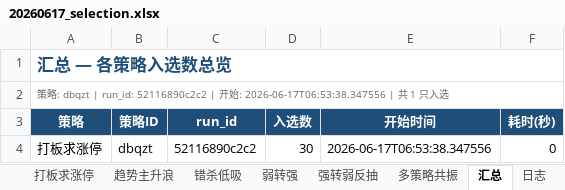
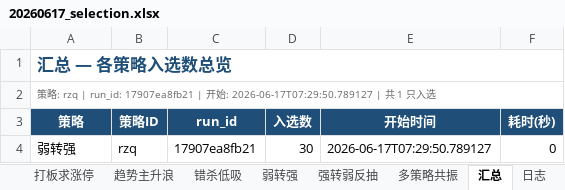
Before and after one commit to daydream1992/tdxquantv2, an Excel workbook: data/excel/20260617_selection.xlsx, sheet 汇总, drawn as a sheet; values as stored, in another font and other column widths than the file's, no borders; removed rows and columns are numbered as before the commit, all else as after; the diff names each change by its address in the sheet, - before the commit and + after, or states it on an @@ line.

```diff
--- a/data/excel/20260617_selection.xlsx (sheet 汇总)
+++ b/data/excel/20260617_selection.xlsx (sheet 汇总)
-A2 (策略): …略: dbqzt | run_id: 52116890c2c2 | 开始: 2026-06-17T06:53:38.347556 | 共…
+A2 (策略): …略: rzq | run_id: 17907ea8fb21 | 开始: 2026-06-17T07:29:50.789127 | 共…
-row 4: 打板求涨停 | dbqzt | 52116890c2c2 | 30 | 2026-06-17T06:53:38.347556 | 0
+row 4: 弱转强 | rzq | 17907ea8fb21 | 30 | 2026-06-17T07:29:50.789127 | 0
```
Also changed, not shown: sheet 弱转强, sheet 打板求涨停, sheet 日志, sheet 多策略共振, sheet 趋势主升浪, sheet 错杀低吸, 1 more sheet, 15 other files.
